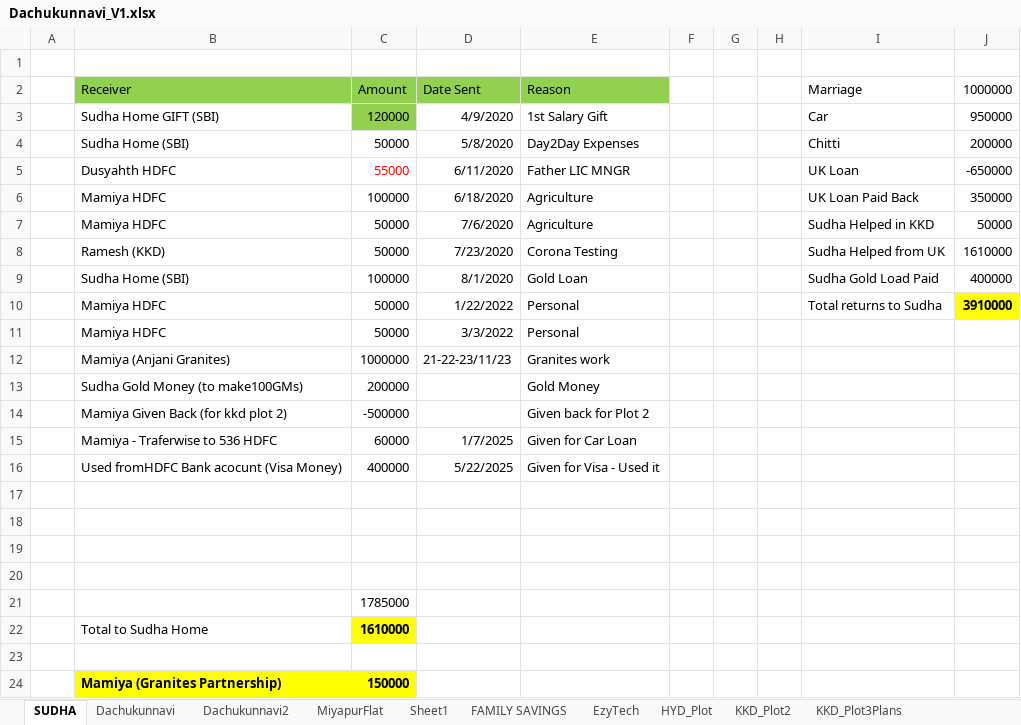
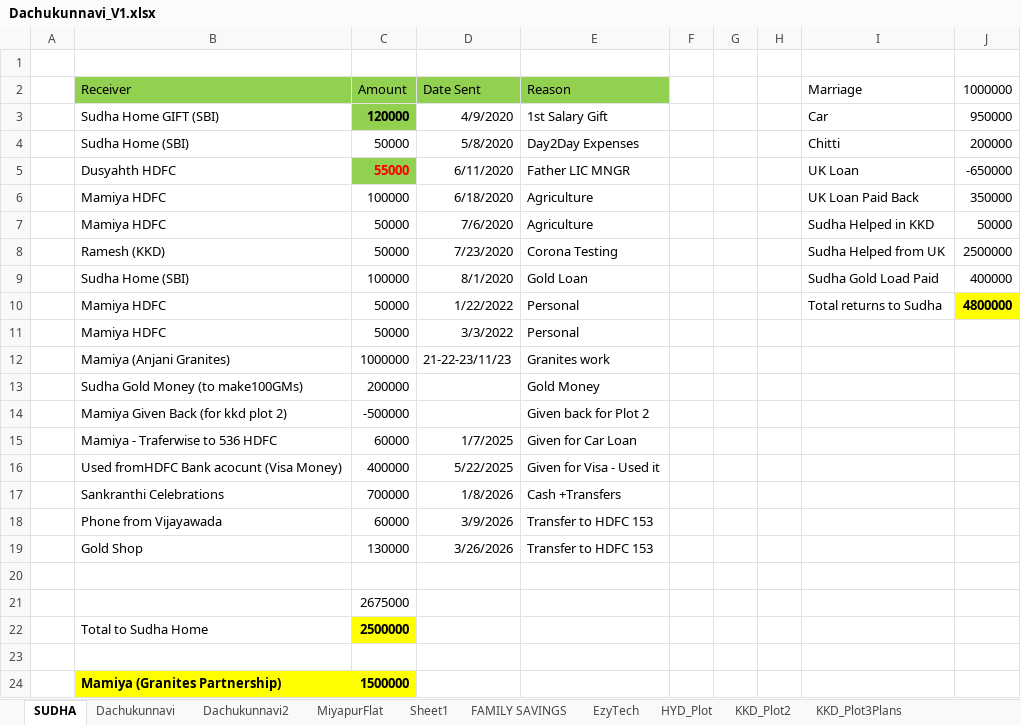
Before and after one commit to SaiRaviVarmaDatla/Documents, an Excel workbook: Dachukunnavi_V1.xlsx, sheet SUDHA, drawn as a sheet; values as stored, in another font and other column widths than the file's, no borders; removed rows and columns are numbered as before the commit, all else as after; the diff names each change by its address in the sheet, - before the commit and + after, or states it on an @@ line.

```diff
--- a/Dachukunnavi_V1.xlsx (sheet SUDHA)
+++ b/Dachukunnavi_V1.xlsx (sheet SUDHA)
-C3 bold: off
+C3 bold: on
@@ C5 bold: off → on, fill: none → #92D050 @@
-J8 (1000000): 1610000
+J8 (1000000): 2500000
-J10 (1000000): 3910000
+J10 (1000000): 4800000
+row 17:  | Sankranthi Celebrations | 700000 | 1/8/2026 | Cash +Transfers
+row 18:  | Phone from Vijayawada | 60000 | 3/9/2026 | Transfer to HDFC 153
+row 19:  | Gold Shop | 130000 | 3/26/2026 | Transfer to HDFC 153
+row 21:  |  | 2675000
+row 22:  | Total to Sudha Home | 2500000
-row 24: (empty)
+row 24:  | Mamiya (Granites Partnership) | 1500000
-B24:C24 fill: none
+B24:C24 fill: #FFFF00
-row 20: (empty)
-row 21:  |  | 1785000
-row 22:  | Total to Sudha Home | 1610000
-row 23: (empty)
-row 24:  | Mamiya (Granites Partnership) | 150000
```
Also changed, not shown: sheet kkd_Plot5_Plans, other sheet tabs.
